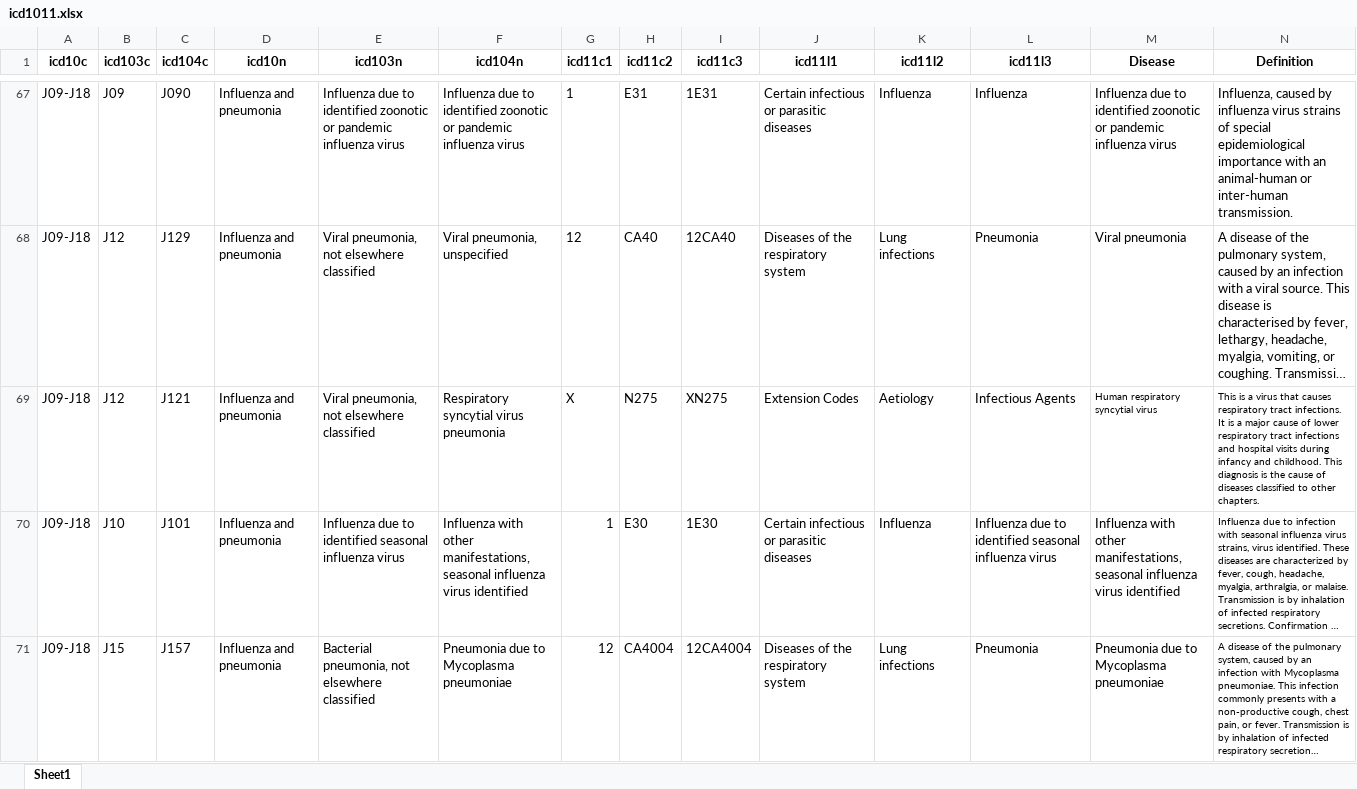
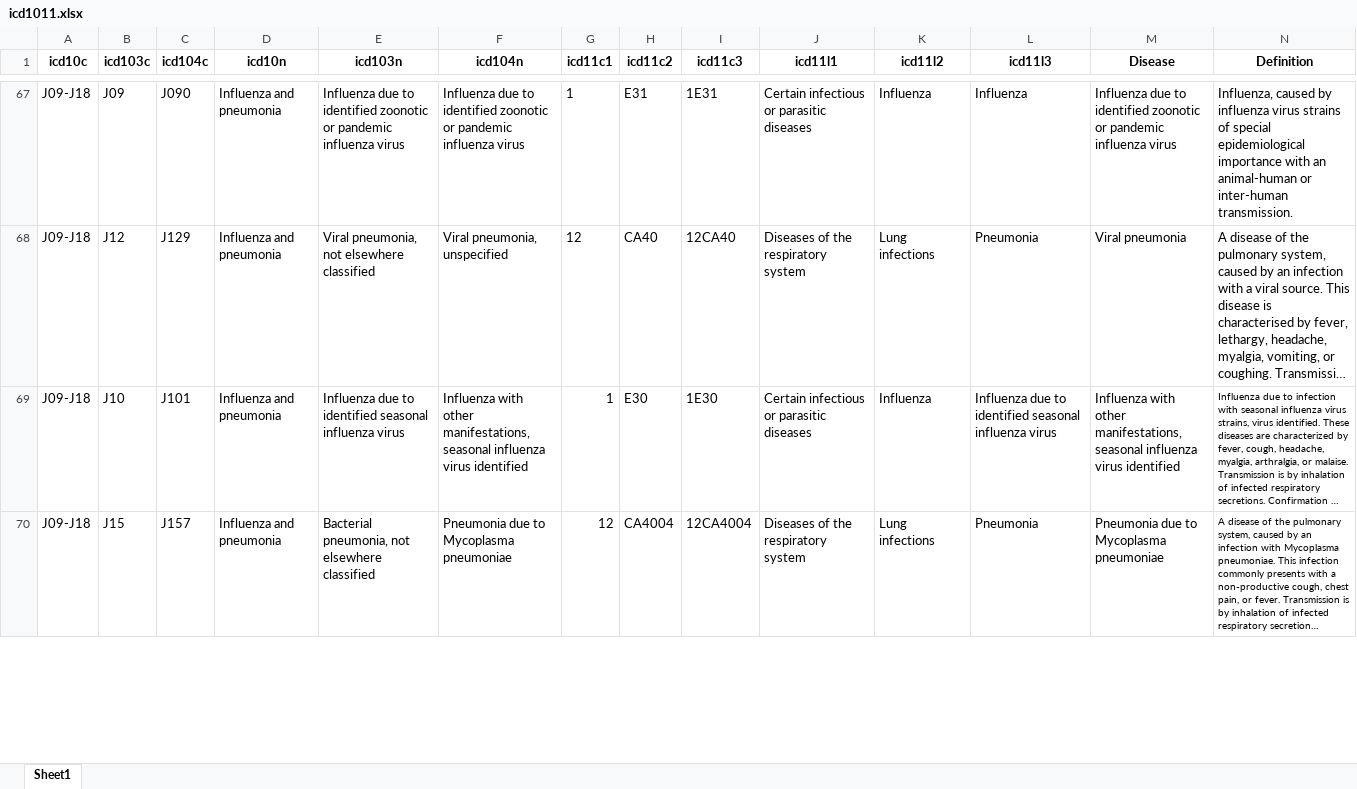
Before and after one commit to jatorresmunguia/disease_outbreak_news, an Excel workbook: classification/icd1011.xlsx, sheet Sheet1, drawn as a sheet; only a part is shown, gaps mark what is left out; long unchanged cells end in …; values as stored, in another font and other column widths than the file's, no borders; the diff names each change by its address in the sheet, - before the commit and + after, or states it on an @@ line.

```diff
--- a/classification/icd1011.xlsx (sheet Sheet1)
+++ b/classification/icd1011.xlsx (sheet Sheet1)
-row 69: J09-J18 | J12 | J121 | Influenza and pneumonia | Viral pneumonia, not elsewhere classified | Respiratory syncytial virus pneumonia | X | N275 | XN275 | Extension Codes | Aetiology | Infectious Agents | Human respiratory syncytial virus | This is a virus that causes respiratory tract infections. It is a major cause of lower respiratory tract infections and hospital visits during infancy and childhood. This diagnosis is the cause of diseases classified to other chapters.
```
Also changed, not shown: 7 other files.
